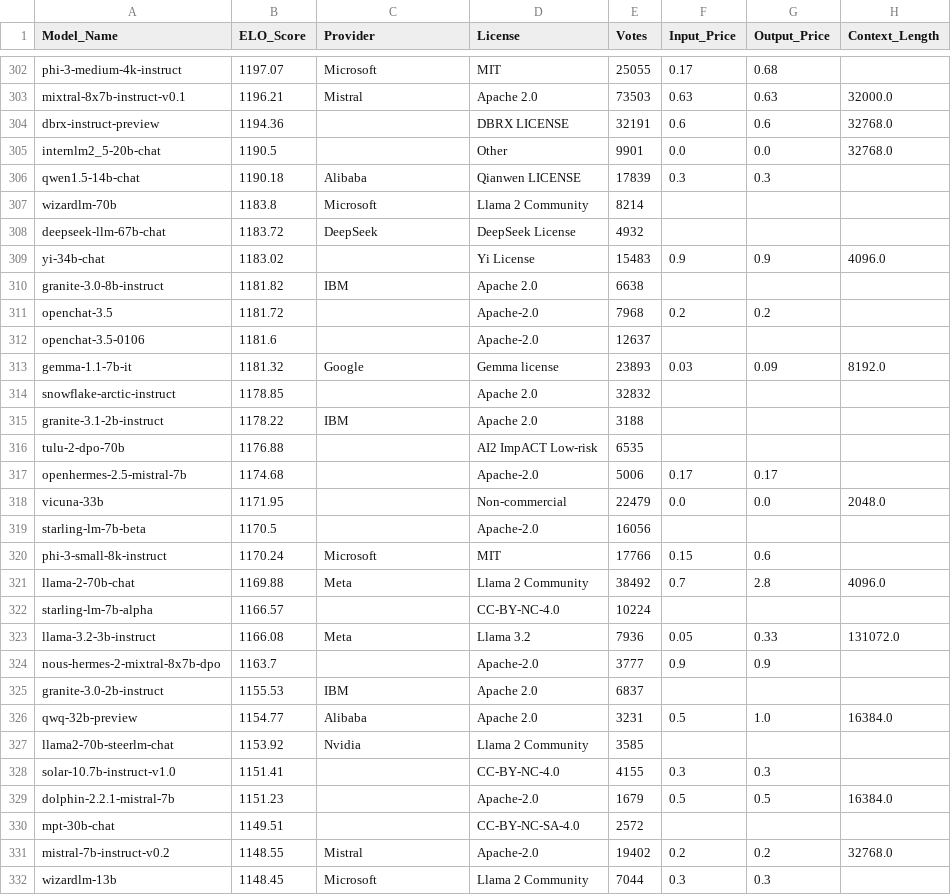
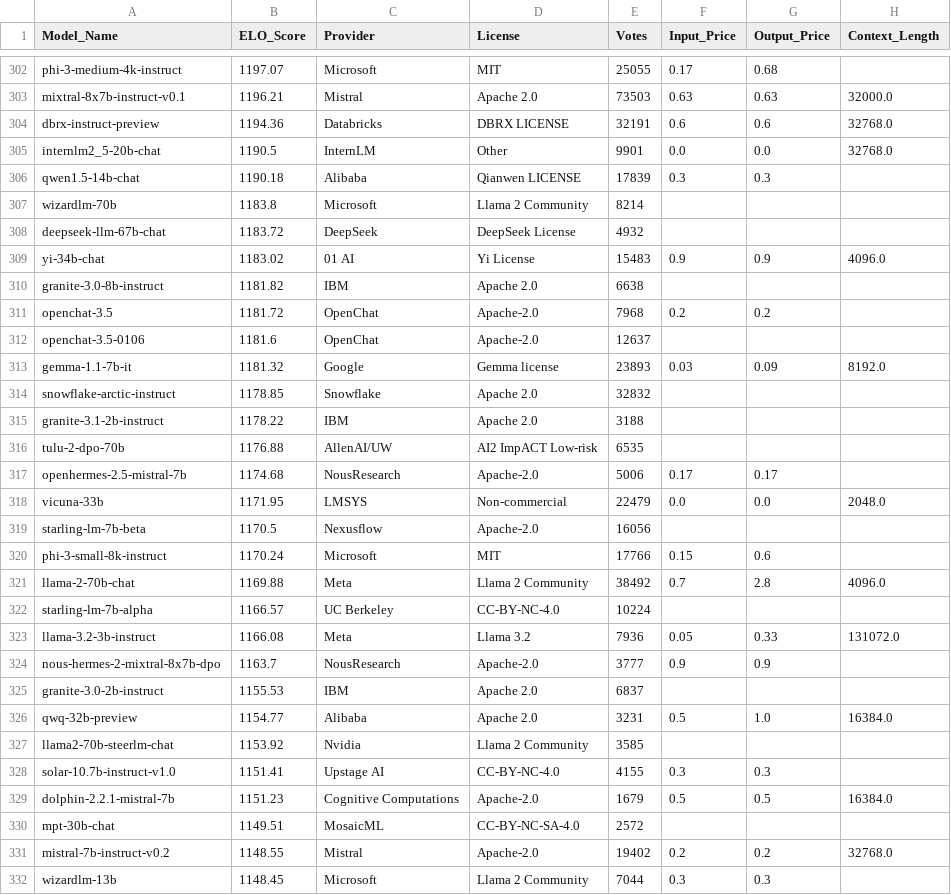
Before and after one commit to kevin-ki/kevin-ki.github.io, a CSV file: data/lmsys_snapshot_2026-07-01.csv, drawn as a sheet; only a part is shown, gaps mark what is left out; the diff covers the shown part only.

Commit message:
fix: Echten Provider zurückholen statt leerer Felder
Arena liefert für 50 Modelle eine leere modelOrganization. Naheliegend wäre
gewesen, sie wie die Lizenz auf "Unknown" zu setzen, aber alle 50 haben in
einem anderen Snapshot einen echten Eintrag: vicuna-13b ist LMSYS,
jamba-1.5-large ist AI21 Labs, yi-lightning ist 01 AI. "Unknown" hätte einen
Namen weggeworfen, den wir längst haben.

Der Fetcher holt den Provider jetzt aus dem jüngsten Snapshot, der einen
kennt, und greift nur dann auf "Unknown" zurück, wenn ihn nie ein Snapshot
kannte. Das ist derzeit bei keinem einzigen Modell der Fall. 800 historische
Zeilen in 16 Dateien sind auf demselben Weg nachgetragen, zeilengenau, alle
übrigen Zeilen bleiben unverändert.

Die Integritätsprüfung in extract_snapshot ist außerdem leerstring-fest. Sie
prüfte isna(), und genau daran sind die fünfzig leeren Provider monatelang
vorbeigelaufen.

```diff
--- a/data/lmsys_snapshot_2026-07-01.csv
+++ b/data/lmsys_snapshot_2026-07-01.csv
@@ -303,4 +303,4 @@ phi-3-medium-4k-instruct,1197.07,Microsoft,MIT,25055,0.17,0.68,
 mixtral-8x7b-instruct-v0.1,1196.21,Mistral,Apache 2.0,73503,0.63,0.63,32000.0
-dbrx-instruct-preview,1194.36,,DBRX LICENSE,32191,0.6,0.6,32768.0
-internlm2_5-20b-chat,1190.5,,Other,9901,0.0,0.0,32768.0
+dbrx-instruct-preview,1194.36,Databricks,DBRX LICENSE,32191,0.6,0.6,32768.0
+internlm2_5-20b-chat,1190.5,InternLM,Other,9901,0.0,0.0,32768.0
 qwen1.5-14b-chat,1190.18,Alibaba,Qianwen LICENSE,17839,0.3,0.3,
@@ -308,18 +308,18 @@ wizardlm-70b,1183.8,Microsoft,Llama 2 Community,8214,,,
 deepseek-llm-67b-chat,1183.72,DeepSeek,DeepSeek License,4932,,,
-yi-34b-chat,1183.02,,Yi License,15483,0.9,0.9,4096.0
+yi-34b-chat,1183.02,01 AI,Yi License,15483,0.9,0.9,4096.0
 granite-3.0-8b-instruct,1181.82,IBM,Apache 2.0,6638,,,
-openchat-3.5,1181.72,,Apache-2.0,7968,0.2,0.2,
-openchat-3.5-0106,1181.6,,Apache-2.0,12637,,,
+openchat-3.5,1181.72,OpenChat,Apache-2.0,7968,0.2,0.2,
+openchat-3.5-0106,1181.6,OpenChat,Apache-2.0,12637,,,
 gemma-1.1-7b-it,1181.32,Google,Gemma license,23893,0.03,0.09,8192.0
-snowflake-arctic-instruct,1178.85,,Apache 2.0,32832,,,
+snowflake-arctic-instruct,1178.85,Snowflake,Apache 2.0,32832,,,
 granite-3.1-2b-instruct,1178.22,IBM,Apache 2.0,3188,,,
-tulu-2-dpo-70b,1176.88,,AI2 ImpACT Low-risk,6535,,,
-openhermes-2.5-mistral-7b,1174.68,,Apache-2.0,5006,0.17,0.17,
-vicuna-33b,1171.95,,Non-commercial,22479,0.0,0.0,2048.0
-starling-lm-7b-beta,1170.5,,Apache-2.0,16056,,,
+tulu-2-dpo-70b,1176.88,AllenAI/UW,AI2 ImpACT Low-risk,6535,,,
+openhermes-2.5-mistral-7b,1174.68,NousResearch,Apache-2.0,5006,0.17,0.17,
+vicuna-33b,1171.95,LMSYS,Non-commercial,22479,0.0,0.0,2048.0
+starling-lm-7b-beta,1170.5,Nexusflow,Apache-2.0,16056,,,
 phi-3-small-8k-instruct,1170.24,Microsoft,MIT,17766,0.15,0.6,
 llama-2-70b-chat,1169.88,Meta,Llama 2 Community,38492,0.7,2.8,4096.0
-starling-lm-7b-alpha,1166.57,,CC-BY-NC-4.0,10224,,,
+starling-lm-7b-alpha,1166.57,UC Berkeley,CC-BY-NC-4.0,10224,,,
 llama-3.2-3b-instruct,1166.08,Meta,Llama 3.2,7936,0.05,0.33,131072.0
-nous-hermes-2-mixtral-8x7b-dpo,1163.7,,Apache-2.0,3777,0.9,0.9,
+nous-hermes-2-mixtral-8x7b-dpo,1163.7,NousResearch,Apache-2.0,3777,0.9,0.9,
 granite-3.0-2b-instruct,1155.53,IBM,Apache 2.0,6837,,,
@@ -327,5 +327,5 @@ qwq-32b-preview,1154.77,Alibaba,Apache 2.0,3231,0.5,1.0,16384.0
 llama2-70b-steerlm-chat,1153.92,Nvidia,Llama 2 Community,3585,,,
-solar-10.7b-instruct-v1.0,1151.41,,CC-BY-NC-4.0,4155,0.3,0.3,
-dolphin-2.2.1-mistral-7b,1151.23,,Apache-2.0,1679,0.5,0.5,16384.0
-mpt-30b-chat,1149.51,,CC-BY-NC-SA-4.0,2572,,,
+solar-10.7b-instruct-v1.0,1151.41,Upstage AI,CC-BY-NC-4.0,4155,0.3,0.3,
+dolphin-2.2.1-mistral-7b,1151.23,Cognitive Computations,Apache-2.0,1679,0.5,0.5,16384.0
+mpt-30b-chat,1149.51,MosaicML,CC-BY-NC-SA-4.0,2572,,,
 mistral-7b-instruct-v0.2,1148.55,Mistral,Apache-2.0,19402,0.2,0.2,32768.0
```
Also changed, not shown: 35 edited cells elsewhere in this file, data/lmsys_snapshot_2026-07-10.csv, data/lmsys_snapshot_2026-07-13.csv, 15 other files.
